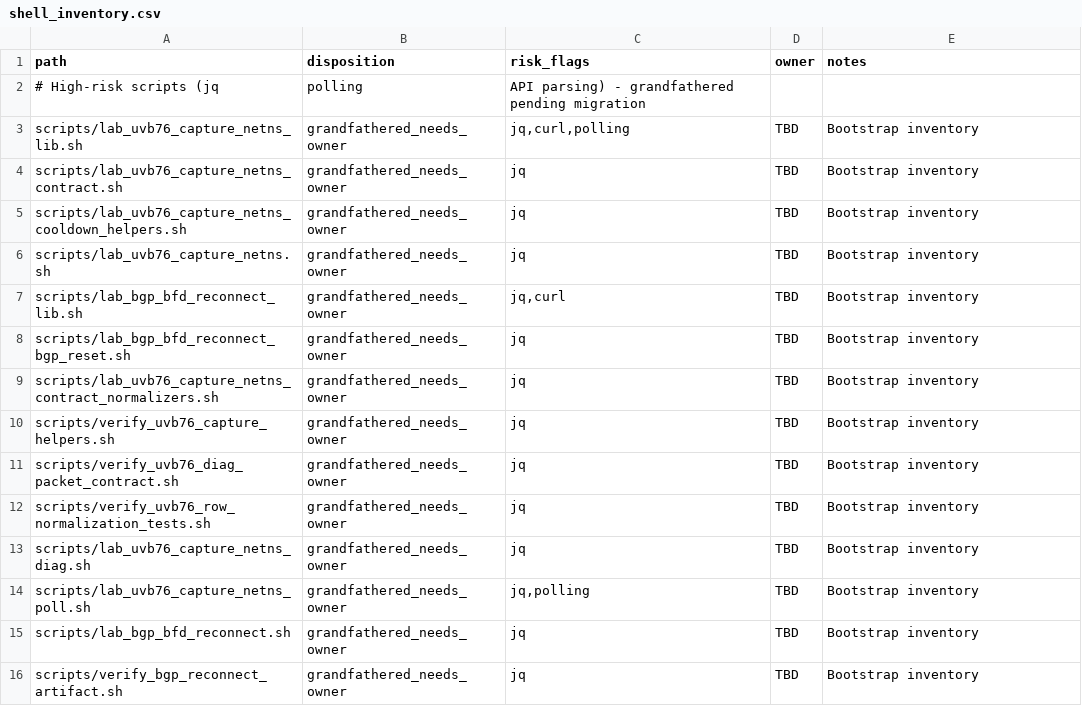
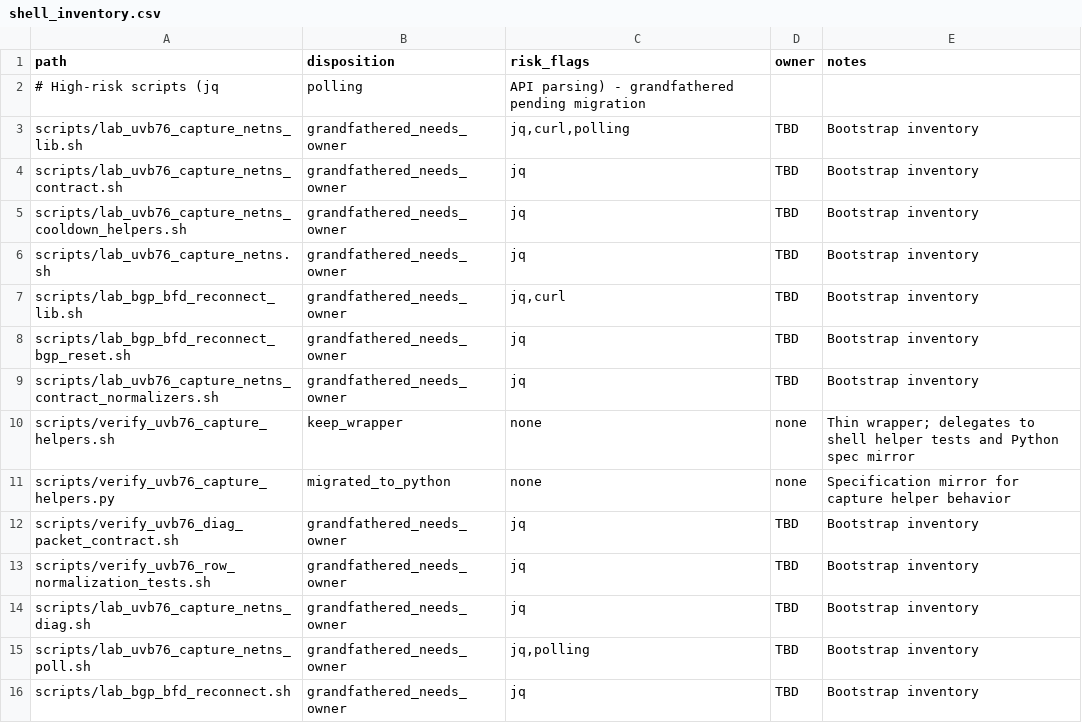
Before and after one commit to s1onique/KGB, a CSV file: docs/generated/shell_inventory.csv, drawn as a sheet; only a part is shown; the shorter side is filled out with more unchanged rows.

Commit message:
Port verify_uvb76_capture_helpers to Python stdlib (ACT UVB-76 capture helper port)
- verify_uvb76_capture_helpers.sh: thin wrapper delegating to shell helper tests
- verify_uvb76_capture_helpers.py: Python spec mirror running 4 split test modules
- Split monolithic 511-line test into 4 focused modules:
  - verify_uvb76_capture_status_test.py (18 tests)
  - verify_uvb76_capture_row_normalization_test.py (13 tests)
  - verify_uvb76_capture_network_diag_test.py (6 tests)
  - verify_uvb76_capture_packet_save_test.py (7 tests)
- Delete old monolithic verify_uvb76_capture_helpers_test.py
- Remove .llm-friendly-ignore entry for deleted file
- Coverage preserved: shell wrapper tests ACTUAL shell helper implementations
- Shell containment doctrine: JSON parsing in Python, shell as thin wrapper

```diff
--- a/docs/generated/shell_inventory.csv
+++ b/docs/generated/shell_inventory.csv
@@ -9,3 +9,4 @@ scripts/lab_bgp_bfd_reconnect_bgp_reset.sh,grandfathered_needs_owner,jq,TBD,Boot
 scripts/lab_uvb76_capture_netns_contract_normalizers.sh,grandfathered_needs_owner,jq,TBD,Bootstrap inventory
-scripts/verify_uvb76_capture_helpers.sh,grandfathered_needs_owner,jq,TBD,Bootstrap inventory
+scripts/verify_uvb76_capture_helpers.sh,keep_wrapper,none,none,Thin wrapper; delegates to shell helper tests and Python spec mirror
+scripts/verify_uvb76_capture_helpers.py,migrated_to_python,none,none,Specification mirror for capture helper behavior
 scripts/verify_uvb76_diag_packet_contract.sh,grandfathered_needs_owner,jq,TBD,Bootstrap inventory
```
Also changed, not shown: 9 other files.
